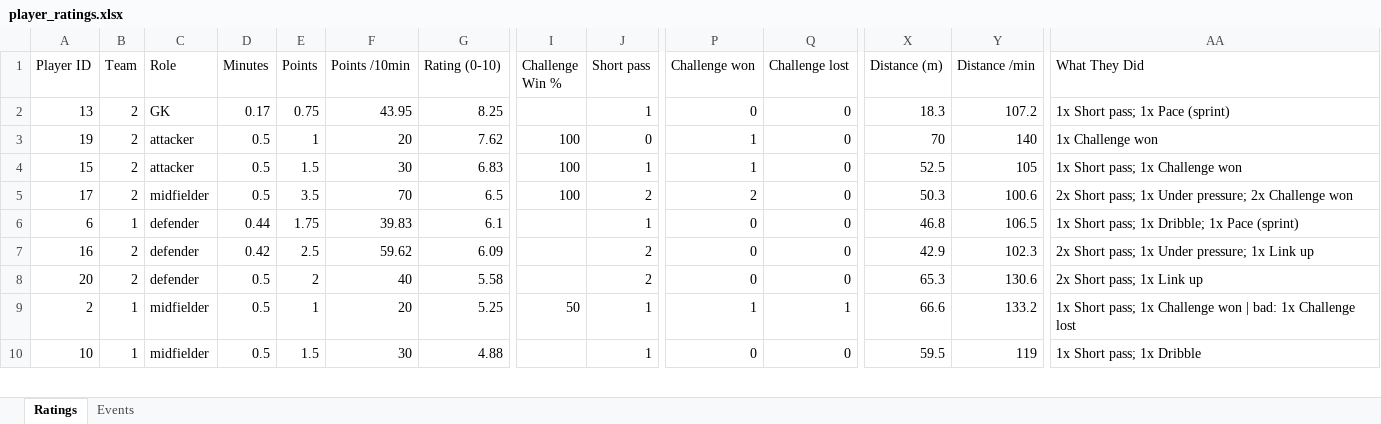
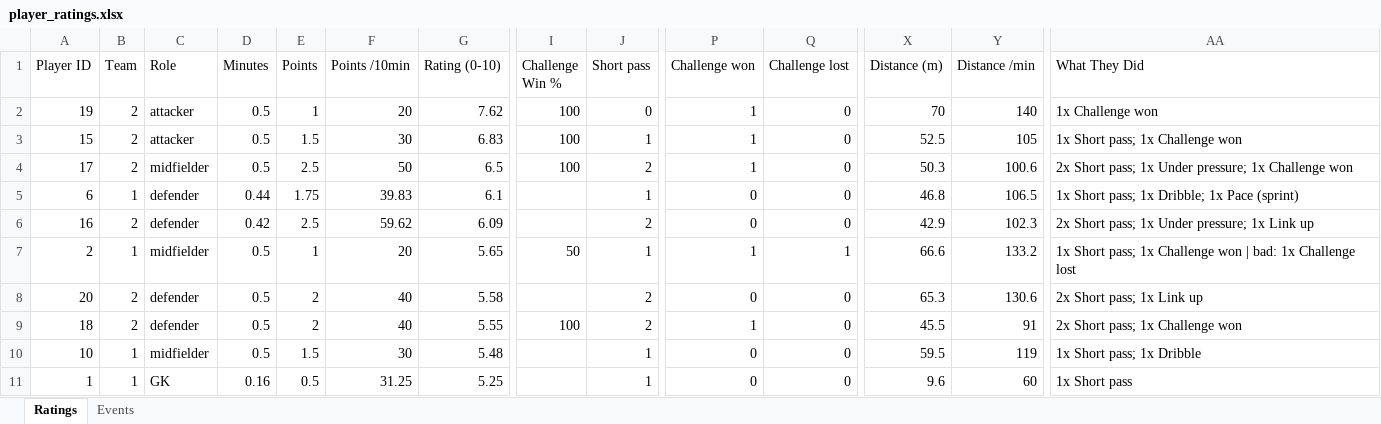
Before and after one commit to skaljic1212/analysis, an Excel workbook: output_videos/player_ratings.xlsx, sheet Ratings, drawn as a sheet; only a part is shown, gaps mark what is left out; values as stored, in another font and other column widths than the file's, no borders; removed rows and columns are numbered as before the commit, all else as after; rows hold the shown columns only; the diff covers the shown part only; the diff names each change by its address in the sheet, - before the commit and + after, or states it on an @@ line.

Commit message:
ball model

```diff
--- a/output_videos/player_ratings.xlsx (sheet Ratings)
+++ b/output_videos/player_ratings.xlsx (sheet Ratings)
-row 2: 13 | 2 | GK | 0.17 | 0.75 | 43.95 | 8.25 |  | 1 | 0 | 0 | 18.3 | 107.2 | 1x Short pass; 1x Pace (sprint)
-E4 (Points): 3.5
+E4 (Points): 2.5
-F4 (Points /10min): 70
+F4 (Points /10min): 50
-P4 (Challenge won): 2
+P4 (Challenge won): 1
-AA4 (What They Did): …Under pressure; 2x Challenge won
+AA4 (What They Did): …Under pressure; 1x Challenge won
+row 7: 2 | 1 | midfielder | 0.5 | 1 | 20 | 5.65 | 50 | 1 | 1 | 1 | 66.6 | 133.2 | 1x Short pass; 1x Challenge won | bad: 1x Challenge lost
-A9 (Player ID): 2
+A9 (Player ID): 18
-B9 (Team): 1
+B9 (Team): 2
-C9 (Role): midfielder
+C9 (Role): defender
-E9 (Points): 1
+E9 (Points): 2
-F9 (Points /10min): 20
+F9 (Points /10min): 40
-G9 (Rating (0-10)): 5.25
+G9 (Rating (0-10)): 5.55
-I9 (Challenge Win %): 50
+I9 (Challenge Win %): 100
-J9 (Short pass): 1
+J9 (Short pass): 2
-Q9 (Challenge lost): 1
+Q9 (Challenge lost): 0
-X9 (Distance (m)): 66.6
+X9 (Distance (m)): 45.5
-Y9 (Distance /min): 133.2
+Y9 (Distance /min): 91
-AA9 (What They Did): 1x Short pass; 1x Challenge won | bad: 1x Challenge lost
+AA9 (What They Did): 2x Short pass; 1x Challenge won
-G10 (Rating (0-10)): 4.88
+G10 (Rating (0-10)): 5.48
+row 11: 1 | 1 | GK | 0.16 | 0.5 | 31.25 | 5.25 |  | 1 | 0 | 0 | 9.6 | 60 | 1x Short pass
```
Also changed, not shown: 2 added rows, 3 removed rows and 29 edited cells elsewhere in this sheet, sheet Events, 8 other files.
